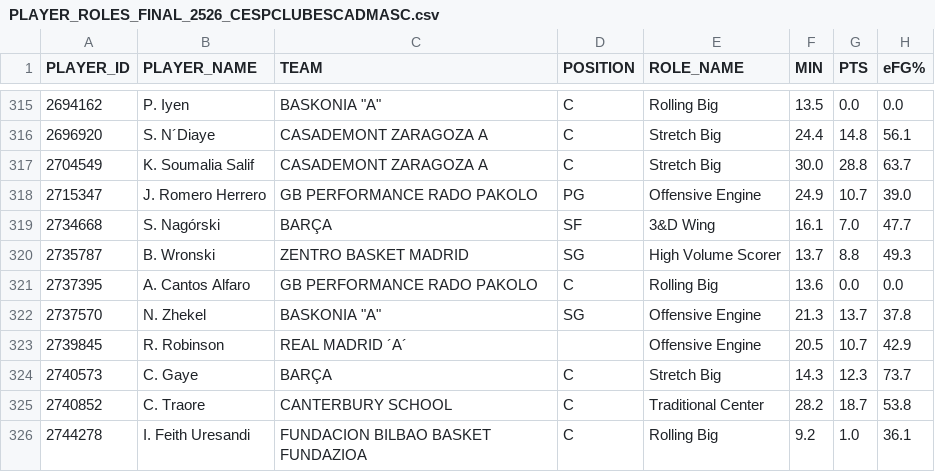
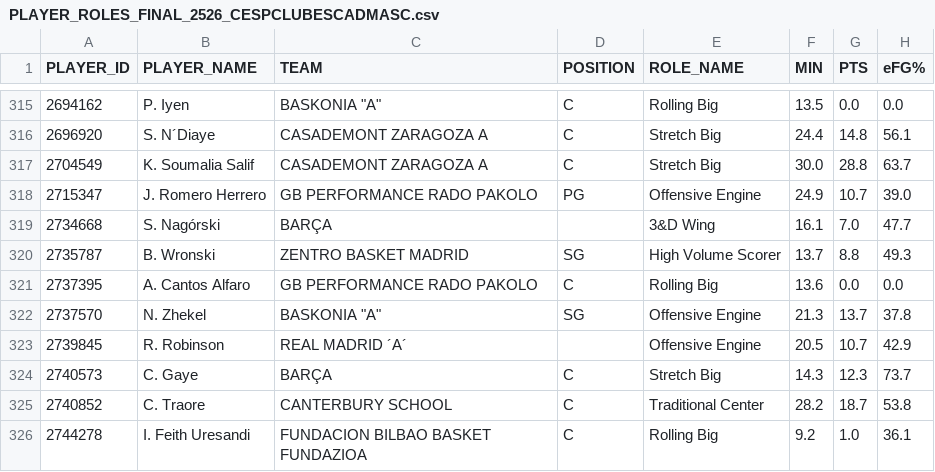
Before and after one commit to AnalyzingBasketball/API_FEB, a CSV file: data/PLAYER_ROLES_FINAL_2526_CESPCLUBESCADMASC.csv, drawn as a sheet; only a part is shown, gaps mark what is left out; the diff names each change by its address in the sheet, - before the commit and + after, or states it on an @@ line.

```diff
--- a/data/PLAYER_ROLES_FINAL_2526_CESPCLUBESCADMASC.csv
+++ b/data/PLAYER_ROLES_FINAL_2526_CESPCLUBESCADMASC.csv
-D319 (POSITION): SF
+D319 (POSITION): (empty)
```
Also changed, not shown: data/CALENDAR_PRIMERAFEB_2526.csv, data/PLAYER_ROLES_FINAL_2526_PRIMERAFEB.csv, 9 other files.
